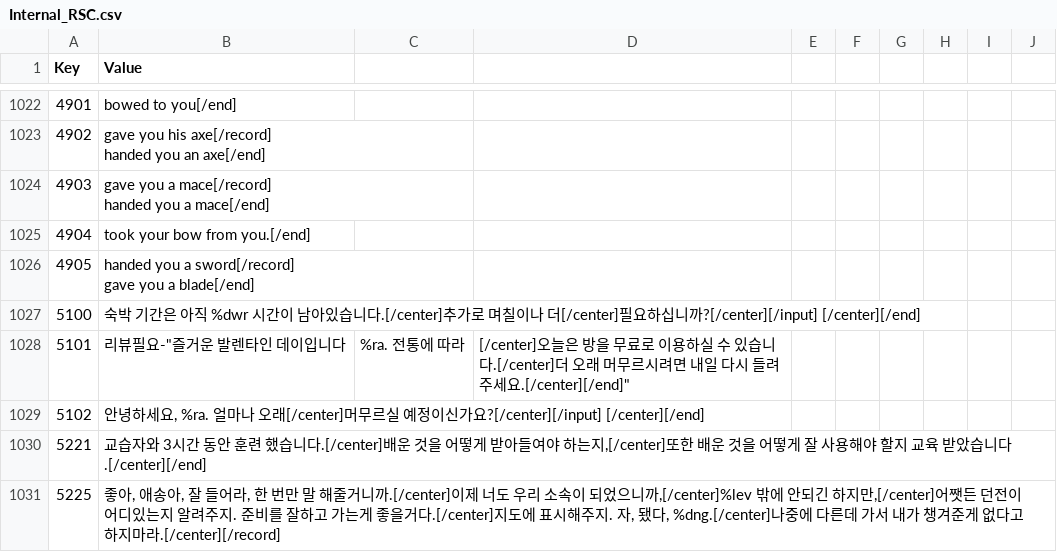
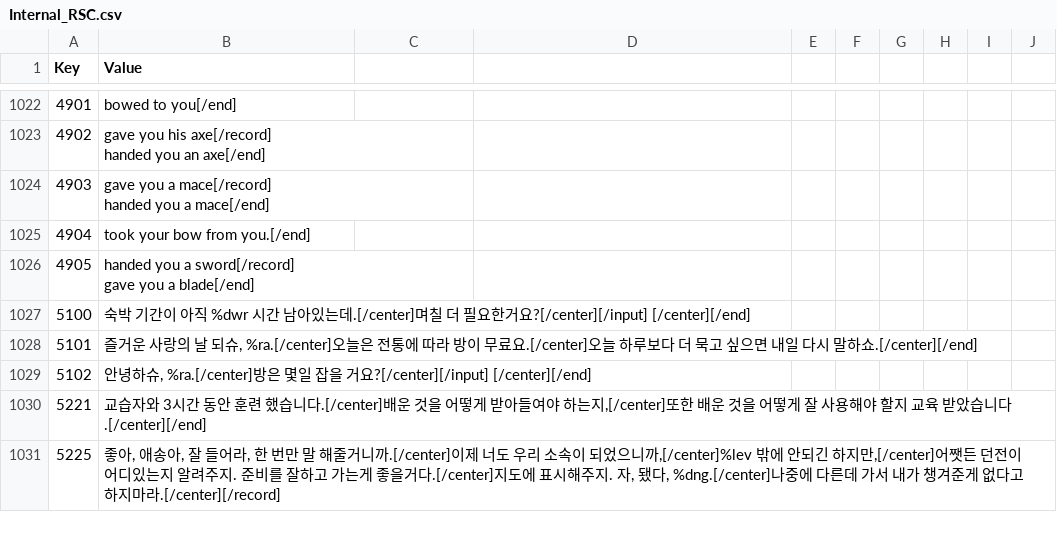
Before and after one commit to wooddoll/dfu_kr, a CSV file: text/Internal_RSC.csv, drawn as a sheet; only a part is shown, gaps mark what is left out; the diff covers the shown part only.

```diff
--- a/text/Internal_RSC.csv
+++ b/text/Internal_RSC.csv
@@ -3433,5 +3330,5 @@ handed you a mace[/end]"
 gave you a blade[/end]"
-5100,"숙박 기간은 아직 %dwr 시간이 남아있습니다.[/center]추가로 며칠이나 더[/center]필요하십니까?[/center][/input] [/center][/end]"
-5101,리뷰필요-"즐거운 발렌타인 데이입니다, %ra. 전통에 따라,[/center]오늘은 방을 무료로 이용하실 수 있습니다.[/center]더 오래 머무르시려면 내일 다시 들려주세요.[/center][/end]"
-5102,"안녕하세요, %ra. 얼마나 오래[/center]머무르실 예정이신가요?[/center][/input] [/center][/end]"
+5100,"숙박 기간이 아직 %dwr 시간 남아있는데.[/center]며칠 더 필요한거요?[/center][/input] [/center][/end]"
+5101,"즐거운 사랑의 날 되슈, %ra.[/center]오늘은 전통에 따라 방이 무료요.[/center]오늘 하루보다 더 묵고 싶으면 내일 다시 말하쇼.[/center][/end]"
+5102,"안녕하슈, %ra.[/center]방은 몇일 잡을 거요?[/center][/input] [/center][/end]"
 5221,"교습자와 3시간 동안 훈련 했습니다.[/center]배운 것을 어떻게 받아들여야 하는지,[/center]또한 배운 것을 어떻게 잘 사용해야 할지 교육 받았습니다.[/center][/end]"
```
Also changed, not shown: 53 edited cells elsewhere in this file.
